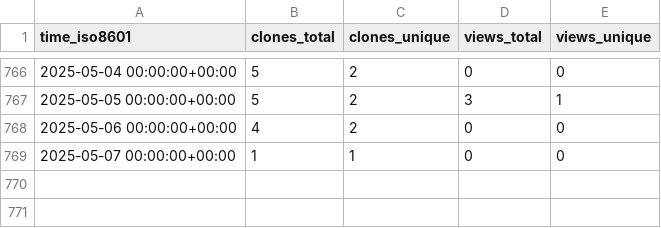
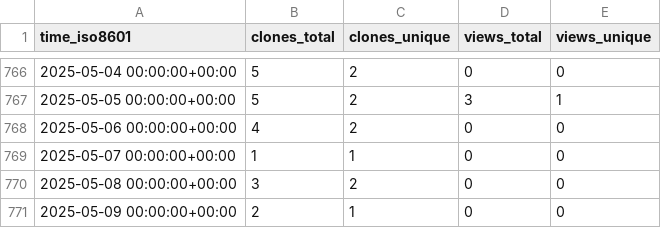
Before and after one commit to vincent-noel/MaBoSS, a CSV file: vincent-noel/MaBoSS-env-2.0/ghrs-data/views_clones_aggregate.csv, drawn as a sheet; only a part is shown, gaps mark what is left out; the diff names each change by its address in the sheet, - before the commit and + after, or states it on an @@ line.

```diff
--- a/vincent-noel/MaBoSS-env-2.0/ghrs-data/views_clones_aggregate.csv
+++ b/vincent-noel/MaBoSS-env-2.0/ghrs-data/views_clones_aggregate.csv
+row 770: 2025-05-08 00:00:00+00:00 | 3 | 2 | 0 | 0
+row 771: 2025-05-09 00:00:00+00:00 | 2 | 1 | 0 | 0
```
Also changed, not shown: 1 other file.
